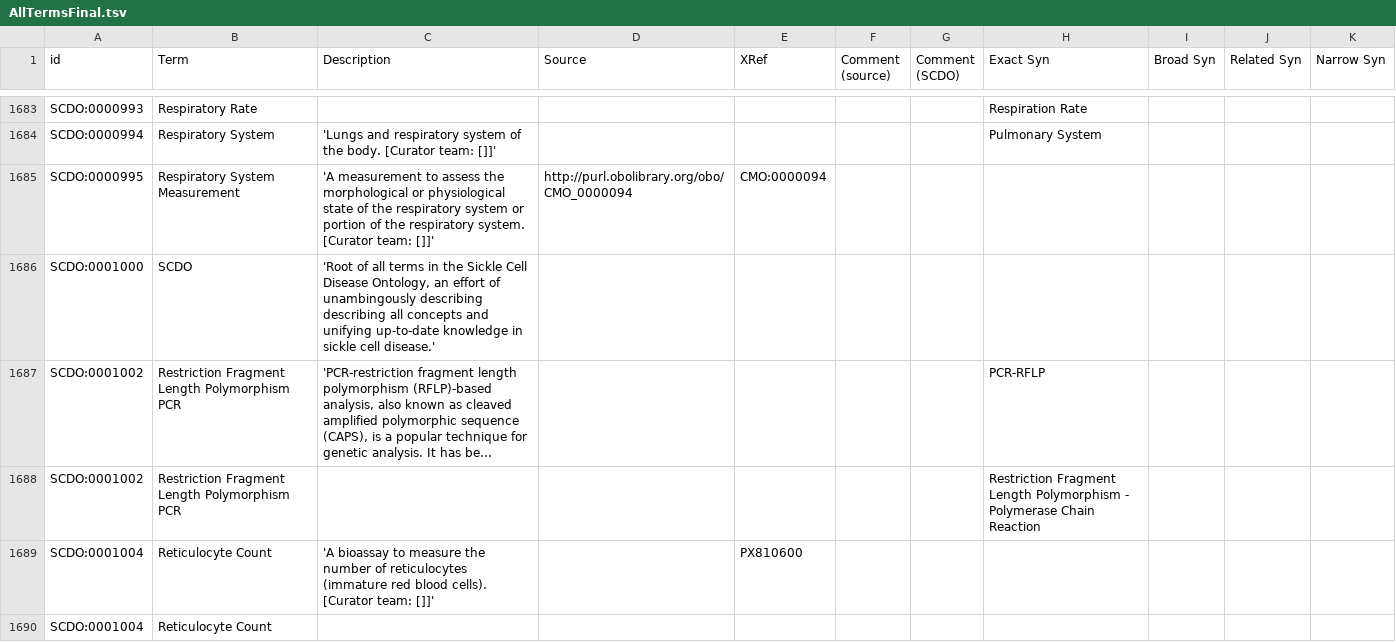
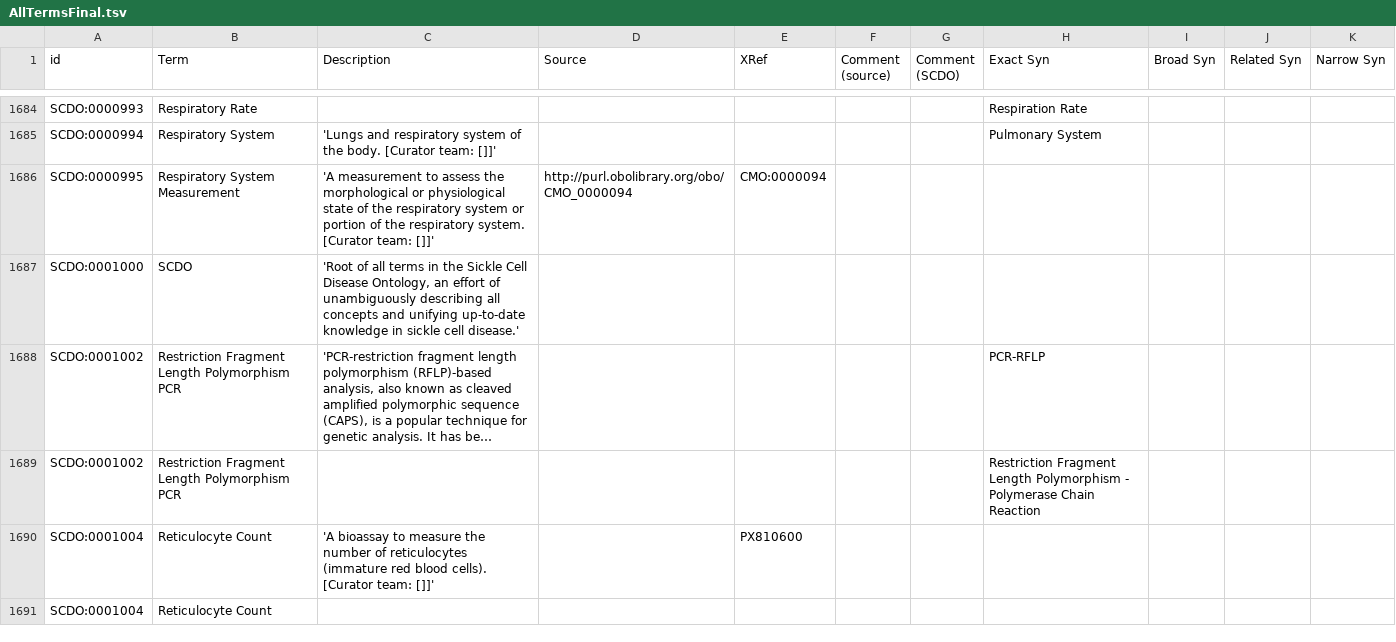
Before and after one commit to scdodev/scdo-ontology, a TSV file: src/ontology/templates/AllTermsFinal.tsv, drawn as a sheet; only a part is shown, gaps mark what is left out; long unchanged cells end in …; addresses are those after the commit; the diff covers the shown part only; the diff names each change by its address in the sheet, - before the commit and + after, or states it on an @@ line.

```diff
--- a/src/ontology/templates/AllTermsFinal.tsv
+++ b/src/ontology/templates/AllTermsFinal.tsv
-C1687 (Description): …effort of unambingously describing describing all…
+C1687 (Description): …effort of unambiguously describing all…
```
Also changed, not shown: 14 added rows, 3 removed rows and 3 edited cells elsewhere in this file, src/ontology/templates/Topology.tsv, src/ontology/templates/haemoglobinopathies.tsv, 1 other file.
